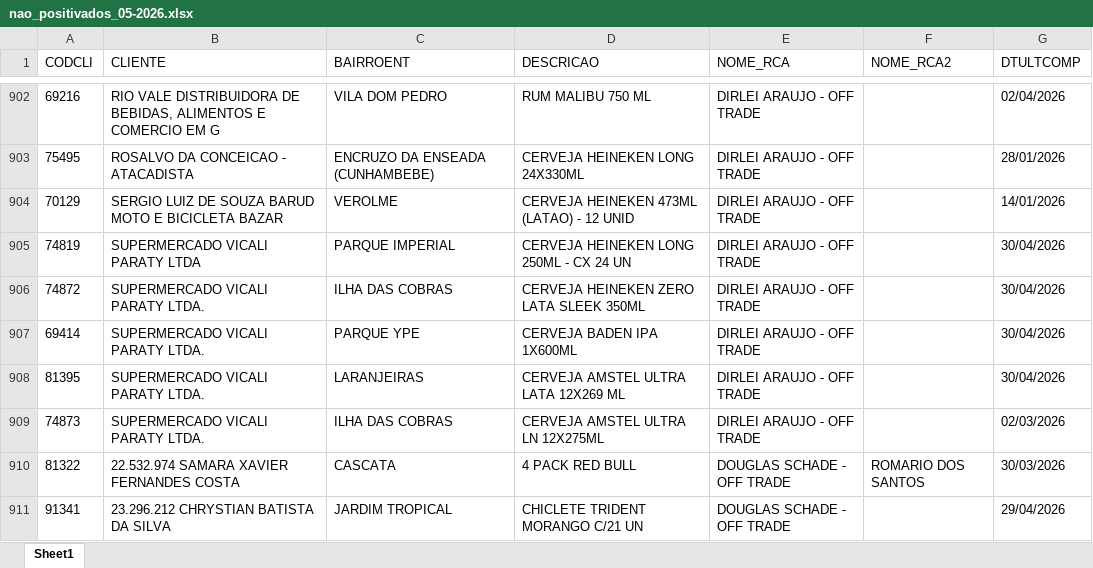
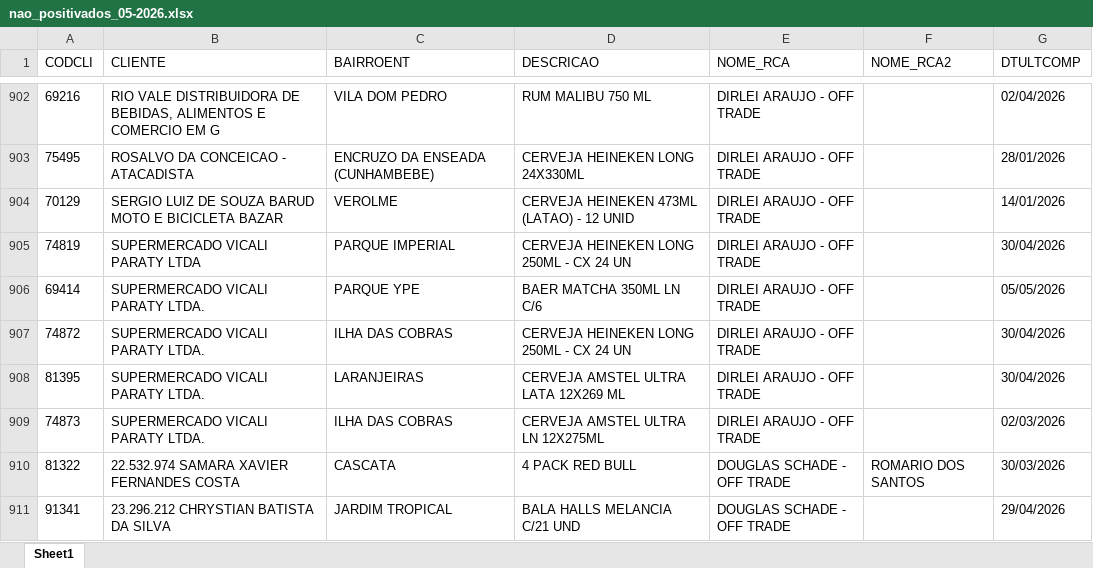
Before and after one commit to leonardocampos-cmd/offtrade, an Excel workbook: nao_positivados_05-2026.xlsx, sheet Sheet1, drawn as a sheet; only a part is shown, gaps mark what is left out; values as stored, in another font and other column widths than the file's, no borders; removed rows and columns are numbered as before the commit, all else as after; the diff covers the shown part only; the diff names each change by its address in the sheet, - before the commit and + after, or states it on an @@ line.

```diff
--- a/nao_positivados_05-2026.xlsx (sheet Sheet1)
+++ b/nao_positivados_05-2026.xlsx (sheet Sheet1)
+row 906: 69414 | SUPERMERCADO VICALI PARATY LTDA. | PARQUE YPE | BAER MATCHA 350ML LN C/6 | DIRLEI ARAUJO - OFF TRADE |  | 05/05/2026
-D907 (DESCRICAO): CERVEJA HEINEKEN ZERO LATA SLEEK 350ML
+D907 (DESCRICAO): CERVEJA HEINEKEN LONG 250ML - CX 24 UN
-row 907: 69414 | SUPERMERCADO VICALI PARATY LTDA. | PARQUE YPE | CERVEJA BADEN IPA 1X600ML | DIRLEI ARAUJO - OFF TRADE |  | 30/04/2026
-D911 (DESCRICAO): CHICLETE TRIDENT MORANGO C/21 UN
+D911 (DESCRICAO): BALA HALLS MELANCIA C/21 UND
```
Also changed, not shown: 15 added rows, 15 removed rows, 1 moved row and 330 edited cells elsewhere in this sheet, 3 other files.
